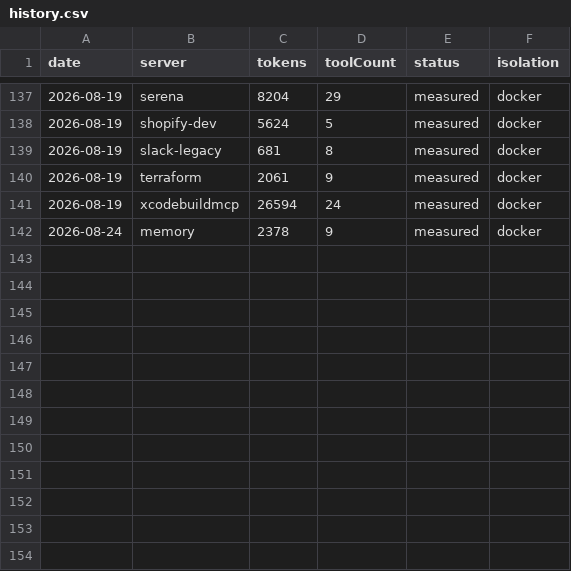
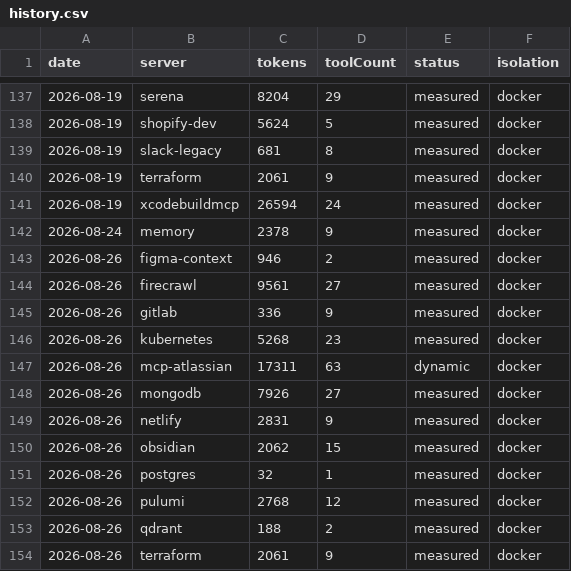
Before and after one commit to athakur3/mcp-context-cost, a CSV file: results/history.csv, drawn as a sheet; only a part is shown, gaps mark what is left out.

```diff
--- a/results/history.csv
+++ b/results/history.csv
@@ -142 +142,13 @@ date,server,tokens,toolCount,status,isolation
 2026-08-24,memory,2378,9,measured,docker
+2026-08-26,figma-context,946,2,measured,docker
+2026-08-26,firecrawl,9561,27,measured,docker
+2026-08-26,gitlab,336,9,measured,docker
+2026-08-26,kubernetes,5268,23,measured,docker
+2026-08-26,mcp-atlassian,17311,63,dynamic,docker
+2026-08-26,mongodb,7926,27,measured,docker
+2026-08-26,netlify,2831,9,measured,docker
+2026-08-26,obsidian,2062,15,measured,docker
+2026-08-26,postgres,32,1,measured,docker
+2026-08-26,pulumi,2768,12,measured,docker
+2026-08-26,qdrant,188,2,measured,docker
+2026-08-26,terraform,2061,9,measured,docker
```
Also changed, not shown: results/leaderboard.csv, 30 other files.
